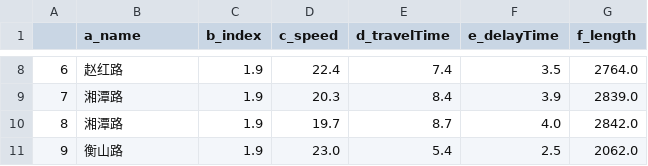
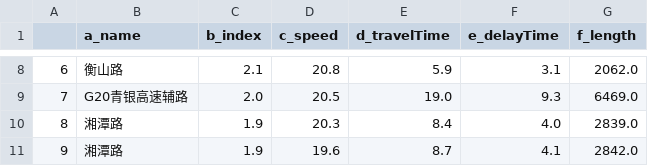
Before and after one commit to samuel-24276/VS-PYTHON, a CSV file: WebCrawler/GaodeMap/allway_data.csv, drawn as a sheet; only a part is shown, gaps mark what is left out; the diff covers the shown part only.

```diff
--- a/WebCrawler/GaodeMap/allway_data.csv
+++ b/WebCrawler/GaodeMap/allway_data.csv
@@ -8,4 +8,4 @@
-6,赵红路,1.9,22.4,7.4,3.5,2764.0
-7,湘潭路,1.9,20.3,8.4,3.9,2839.0
-8,湘潭路,1.9,19.7,8.7,4.0,2842.0
-9,衡山路,1.9,23.0,5.4,2.5,2062.0
+6,衡山路,2.1,20.8,5.9,3.1,2062.0
+7,G20青银高速辅路,2.0,20.5,19.0,9.3,6469.0
+8,湘潭路,1.9,20.3,8.4,4.0,2839.0
+9,湘潭路,1.9,19.6,8.7,4.1,2842.0
```
Also changed, not shown: 33 edited cells elsewhere in this file, WebCrawler/GaodeMap/avg_index_data.csv, WebCrawler/GaodeMap/highway_data.csv, 3 other files.
